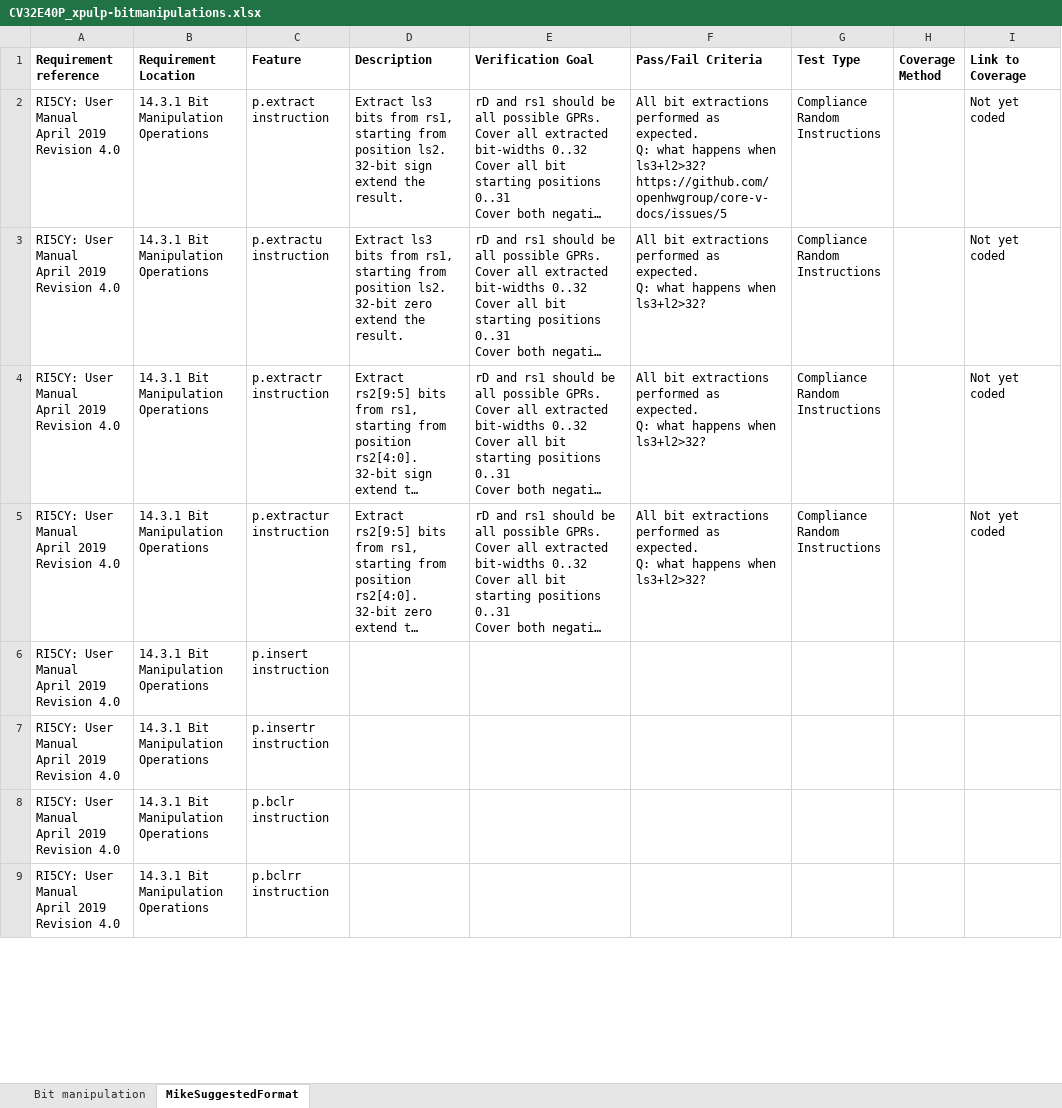
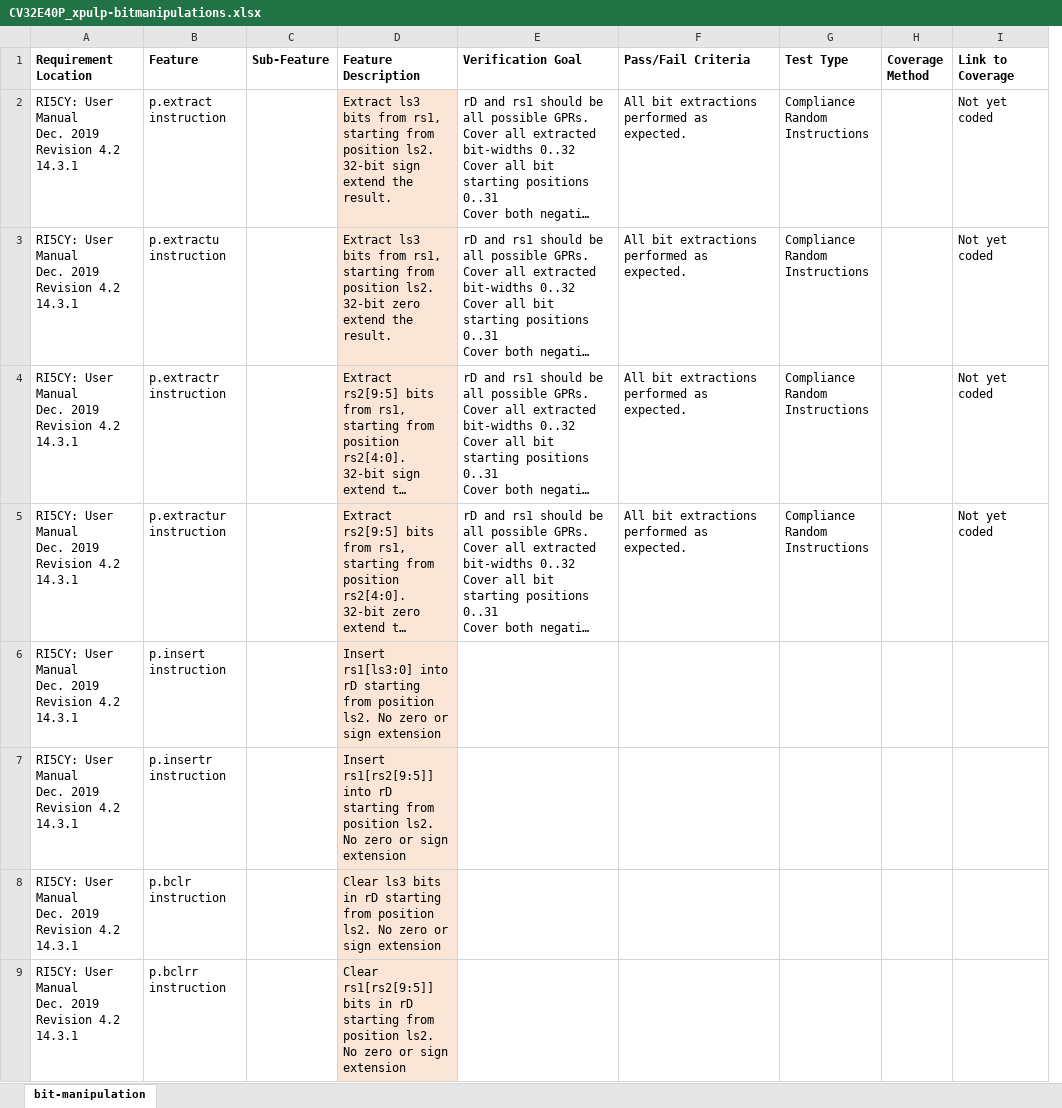
Before and after one commit to openhwgroup/programs, an Excel workbook: verif/CV32E40P/VerificationPlan/xpulp_instruction_extensions/CV32E40P_xpulp-bitmanipulations.xlsx, sheet bit-manipulation, drawn as a sheet; only a part is shown; long unchanged cells end in …; values as stored, in another font and other column widths than the file's, no borders; removed rows and columns are numbered as before the commit, all else as after; ↵ is a line break in a cell; the diff covers the shown part only; the diff names each change by its address in the sheet, - before the commit and + after, or states it on an @@ line.

Commit message:
updated xpulp-bit-manipulation test plan and added new xpulp-general-alu testplan
Signed-off-by: alfredoh1234 <alfredo.herrera@ieee.org>

```diff
--- a/verif/CV32E40P/VerificationPlan/xpulp_instruction_extensions/CV32E40P_xpulp-bitmanipulations.xlsx (sheet bit-manipulation)
+++ b/verif/CV32E40P/VerificationPlan/xpulp_instruction_extensions/CV32E40P_xpulp-bitmanipulations.xlsx (sheet bit-manipulation)
-sheet tab: MikeSuggestedFormat
+sheet tab: bit-manipulation
-sheet tab: Bit manipulation
-column A (Requirement reference), rows 2-9: all RI5CY: User Manual ↵ April 2019 Revision 4.0
+column C (Sub-Feature), empty
-D1: Description
+D1: Feature Description
-A2:A9 (Requirement Location): 14.3.1 Bit Manipulation Operations
+A2:A9 (Requirement Location): RI5CY: User Manual ↵ Dec. 2019 Revision 4.2 14.3.1
-D2:D9 fill: none
+D2:D9 fill: #FBE5D6
-F2 (Pass/Fail Criteria): …as expected. ↵ Q: what happens when ls3+l2>32? ↵ https://github.com/openhwgroup/core-v-docs/issues/5
+F2 (Pass/Fail Criteria): …as expected.
-F3:F5 (Pass/Fail Criteria): …as expected. ↵ Q: what happens when ls3+l2>32?
+F3:F5 (Pass/Fail Criteria): …as expected.
-D6 (Feature Description): (empty)
+D6 (Feature Description): Insert rs1[ls3:0] into rD starting from position ls2. No zero or sign extension
-D7 (Feature Description): (empty)
+D7 (Feature Description): Insert rs1[rs2[9:5]] into rD starting from position ls2. No zero or sign extension
-D8 (Feature Description): (empty)
+D8 (Feature Description): Clear ls3 bits in rD starting from position ls2. No zero or sign extension
-D9 (Feature Description): (empty)
+D9 (Feature Description): Clear rs1[rs2[9:5]] bits in rD starting from position ls2. No zero or sign extension
```
Also changed, not shown: 1 added row, 14 edited cells and cell formats elsewhere in this sheet, 1 other file.
